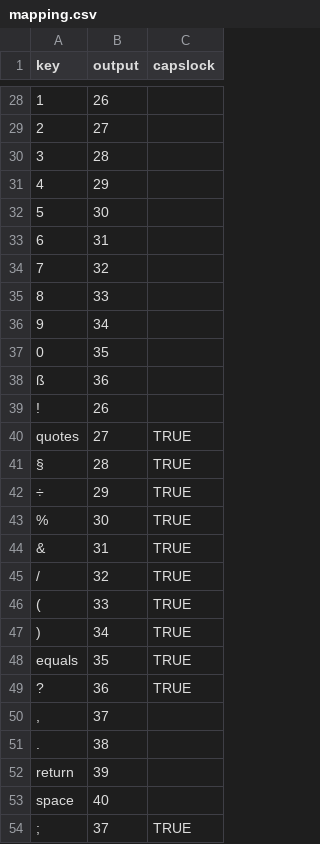
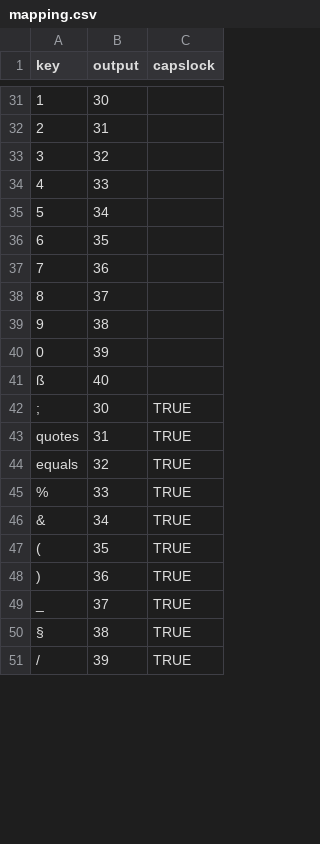
Before and after one commit to Kuirak/der-zeitkurier, a CSV file: GPIO/mapping.csv, drawn as a sheet; only a part is shown, gaps mark what is left out; removed rows and columns are numbered as before the commit, all else as after; the diff covers the shown part only; the diff names each change by its address in the sheet, - before the commit and + after, or states it on an @@ line.

Commit message:
Updated mapping to new typewriter

```diff
--- a/GPIO/mapping.csv
+++ b/GPIO/mapping.csv
-B31 (output): 26
+B31 (output): 30
-B32 (output): 27
+B32 (output): 31
-B33 (output): 28
+B33 (output): 32
-B34 (output): 29
+B34 (output): 33
-B35 (output): 30
+B35 (output): 34
-B36 (output): 31
+B36 (output): 35
-B37 (output): 32
+B37 (output): 36
-B38 (output): 33
+B38 (output): 37
-B39 (output): 34
+B39 (output): 38
-B40 (output): 35
+B40 (output): 39
-B41 (output): 36
+B41 (output): 40
-row 39: ! | 26
+row 42: ; | 30 | TRUE
-B43 (output): 27
+B43 (output): 31
-row 41: § | 28 | TRUE
-row 42: ÷ | 29 | TRUE
+row 44: equals | 32 | TRUE
-B45 (output): 30
+B45 (output): 33
-B46 (output): 31
+B46 (output): 34
-row 45: / | 32 | TRUE
-B47 (output): 33
+B47 (output): 35
-B48 (output): 34
+B48 (output): 36
-row 48: equals | 35 | TRUE
-row 49: ? | 36 | TRUE
-row 50: , | 37
-row 51: . | 38
-row 52: return | 39
-row 53: space | 40
-A49 (key): ;
+A49 (key): _
+row 50: § | 38 | TRUE
+row 51: / | 39 | TRUE
```
Also changed, not shown: 12 added rows, 4 removed rows and 57 edited cells elsewhere in this file, 2 other files.
